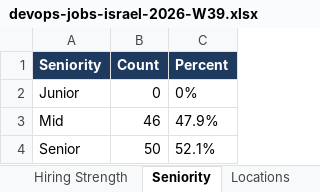
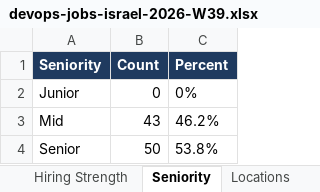
Before and after one commit to OrelBello/devops-market-data, an Excel workbook: reports/devops-jobs-israel-2026-W39.xlsx, sheet Seniority, drawn as a sheet; values as stored, in another font and other column widths than the file's, no borders; the diff names each change by its address in the sheet, - before the commit and + after, or states it on an @@ line.

```diff
--- a/reports/devops-jobs-israel-2026-W39.xlsx (sheet Seniority)
+++ b/reports/devops-jobs-israel-2026-W39.xlsx (sheet Seniority)
-B3 (Count): 46
+B3 (Count): 43
-C3 (Percent): 47.9%
+C3 (Percent): 46.2%
-C4 (Percent): 52.1%
+C4 (Percent): 53.8%
```
Also changed, not shown: sheet All Jobs, sheet 🔥 Last 24h, sheet 🪜 Junior Top Picks, sheet Skills, sheet Hiring Strength, sheet Junior Stack Demand, 5 more sheets, reports/devops-jobs-israel-latest.xlsx, reports/devops-juniors-israel-2026-W39.xlsx, 10 other files.
